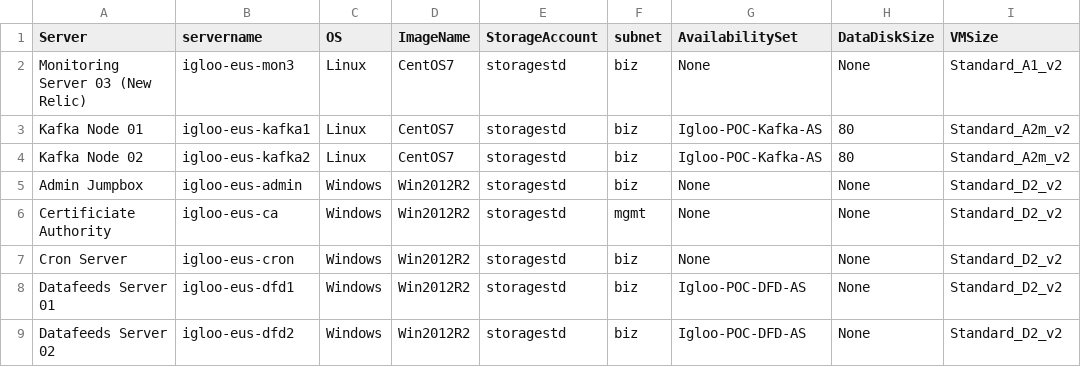
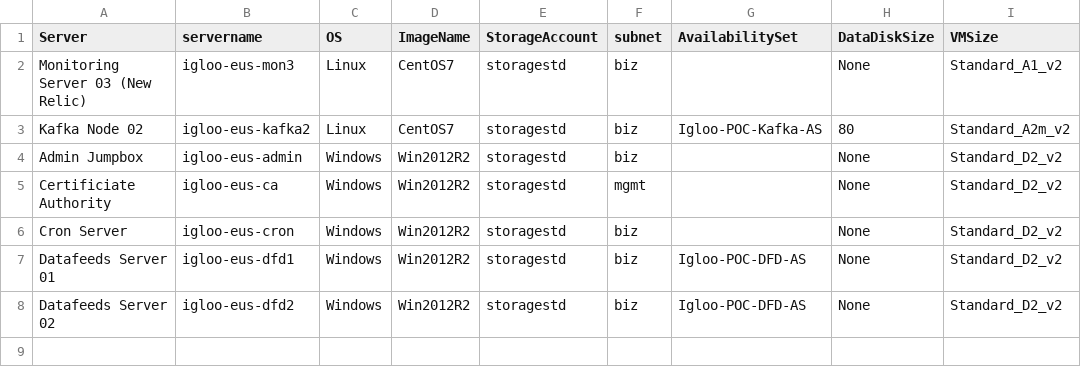
Before and after one commit to llalonde/Igloo-POC, a CSV file: csv_files/VMList2.csv, drawn as a sheet.

```diff
--- a/csv_files/VMList2.csv
+++ b/csv_files/VMList2.csv
@@ -1,8 +1,7 @@
 Server,servername,OS,ImageName,StorageAccount,subnet,AvailabilitySet,DataDiskSize,VMSize
-Monitoring Server 03 (New Relic),igloo-eus-mon3,Linux,CentOS7,storagestd,biz,None,None,Standard_A1_v2
-Kafka Node 01,igloo-eus-kafka1,Linux,CentOS7,storagestd,biz,Igloo-POC-Kafka-AS,80,Standard_A2m_v2
+Monitoring Server 03 (New Relic),igloo-eus-mon3,Linux,CentOS7,storagestd,biz,,None,Standard_A1_v2
 Kafka Node 02,igloo-eus-kafka2,Linux,CentOS7,storagestd,biz,Igloo-POC-Kafka-AS,80,Standard_A2m_v2
-Admin Jumpbox,igloo-eus-admin,Windows,Win2012R2,storagestd,biz,None,None,Standard_D2_v2
-Certificiate Authority,igloo-eus-ca,Windows,Win2012R2,storagestd,mgmt,None,None,Standard_D2_v2
-Cron Server,igloo-eus-cron,Windows,Win2012R2,storagestd,biz,None,None,Standard_D2_v2
+Admin Jumpbox,igloo-eus-admin,Windows,Win2012R2,storagestd,biz,,None,Standard_D2_v2
+Certificiate Authority,igloo-eus-ca,Windows,Win2012R2,storagestd,mgmt,,None,Standard_D2_v2
+Cron Server,igloo-eus-cron,Windows,Win2012R2,storagestd,biz,,None,Standard_D2_v2
 Datafeeds Server 01,igloo-eus-dfd1,Windows,Win2012R2,storagestd,biz,Igloo-POC-DFD-AS,None,Standard_D2_v2
```
Also changed, not shown: 3 other files.
